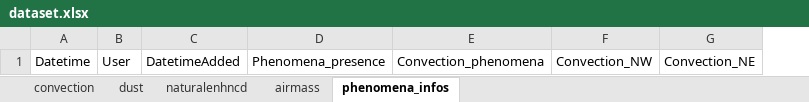
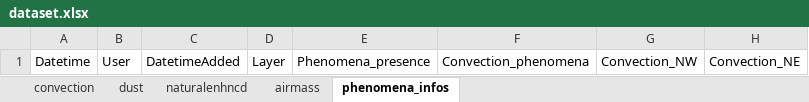
Before and after one commit to ChakiB63/Labeling-Application, an Excel workbook: dataset.xlsx, sheet phenomena_infos, drawn as a sheet; only a part is shown; values as stored, in another font and other column widths than the file's, no borders; the diff names each change by its address in the sheet, - before the commit and + after, or states it on an @@ line.

```diff
--- a/dataset.xlsx (sheet phenomena_infos)
+++ b/dataset.xlsx (sheet phenomena_infos)
+column D, row 1: Layer
```
Also changed, not shown: 17 other files.
